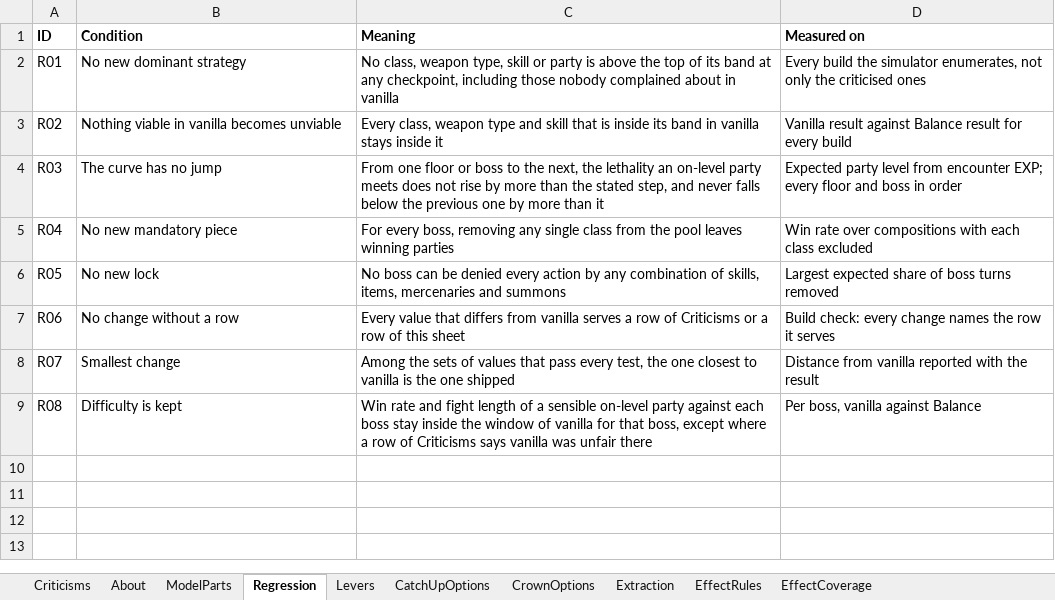
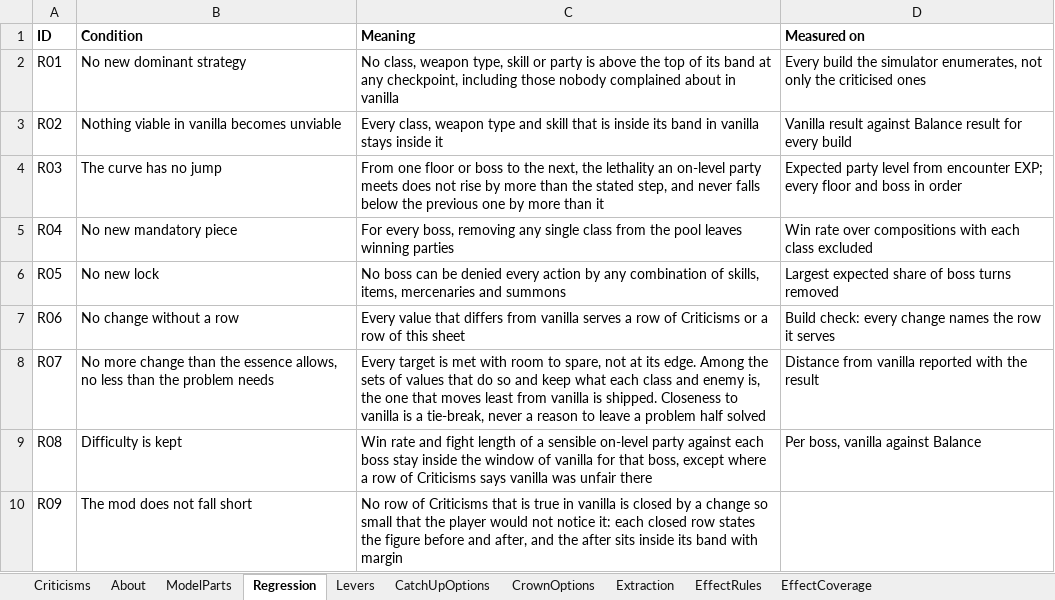
Before and after one commit to Asaad-E/DungeonTravelers_2_2_qol_balance_mod, an Excel workbook: mod_project/data_tables/balance_criteria.xlsx, sheet Regression, drawn as a sheet; values as stored, in another font and other column widths than the file's, no borders; the diff names each change by its address in the sheet, - before the commit and + after, or states it on an @@ line.

Commit message:
docs: phase 4 reworded: solve every problem in full
phase 4 reworded: solve every problem in full, keep the essence,
closeness to vanilla only as a tie-break

```diff
--- a/mod_project/data_tables/balance_criteria.xlsx (sheet Regression)
+++ b/mod_project/data_tables/balance_criteria.xlsx (sheet Regression)
-B8 (Condition): Smallest change
+B8 (Condition): No more change than the essence allows, no less than the problem needs
-C8 (Meaning): Among the sets of values that pass every test, the one closest to vanilla is the one shipped
+C8 (Meaning): Every target is met with room to spare, not at its edge. Among the sets of values that do so and keep what each class and enemy is, the one that moves least from vanilla is shipped. Closeness to vanilla is a tie-break, never a reason to leave a problem half solved
+row 10: R09 | The mod does not fall short | No row of Criticisms that is true in vanilla is closed by a change so small that the player would not notice it: each closed row states the figure before and after, and the after sits inside its band with margin
```
